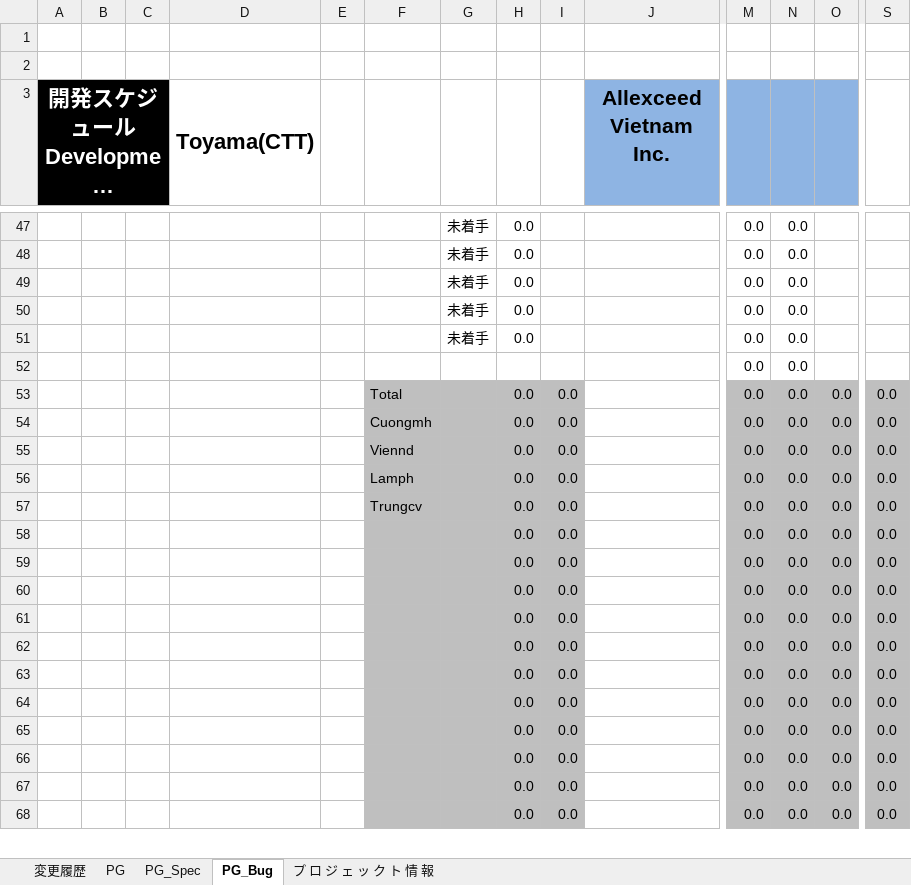
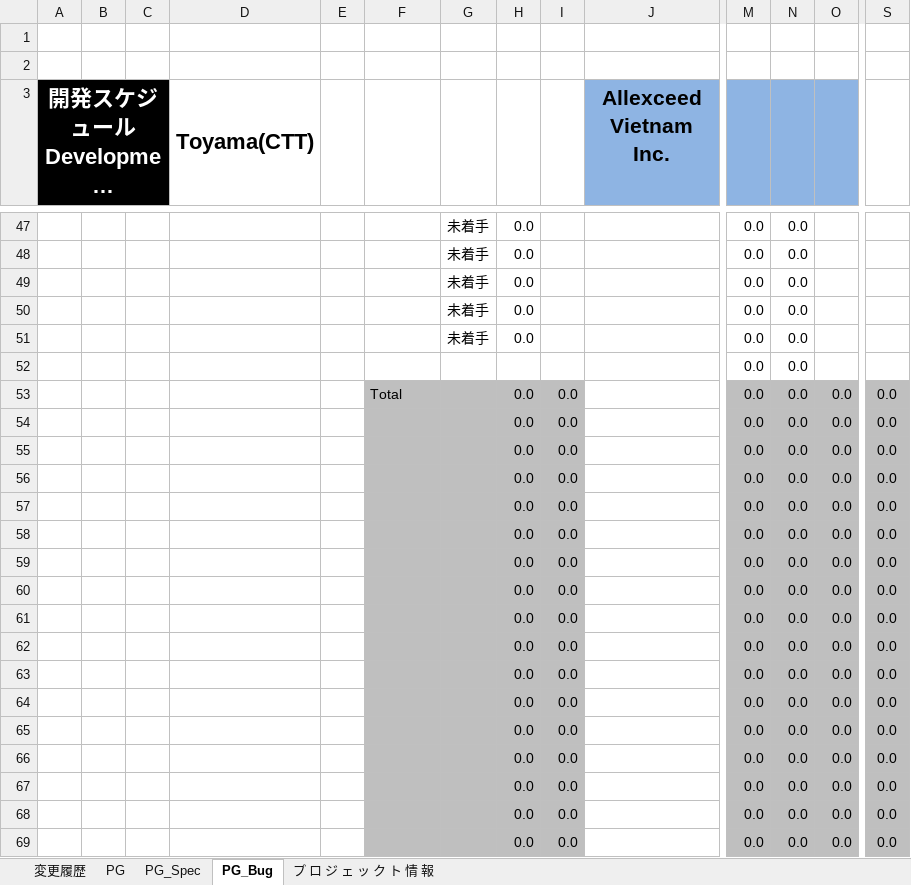
Before and after one commit to vebinhhoanggia/excel, an Excel workbook: src/main/resources/templates/QDA-0222a_プロジェクト管理表.xlsm, sheet PG_Bug, drawn as a sheet; only a part is shown, gaps mark what is left out; the shorter side is filled out with more unchanged rows; long unchanged cells end in …; values as stored, in another font and other column widths than the file's, no borders; conditional formats not drawn; rows hold the shown columns only; the diff names each change by its address in the sheet, - before the commit and + after, or states it on an @@ line.

```diff
--- a/src/main/resources/templates/QDA-0222a_プロジェクト管理表.xlsm (sheet PG_Bug)
+++ b/src/main/resources/templates/QDA-0222a_プロジェクト管理表.xlsm (sheet PG_Bug)
-F54: Cuongmh
+F54: (empty)
-F55: Viennd
+F55: (empty)
-F56: Lamph
+F56: (empty)
-F57: Trungcv
+F57: (empty)
+row 58:  |  |  |  |  |  |  | 0.0 | 0.0 |  | 0.0 | 0.0 | 0.0 | 0.0
+row 59:  |  |  |  |  |  |  | 0.0 | 0.0 |  | 0.0 | 0.0 | 0.0 | 0.0
+row 60:  |  |  |  |  |  |  | 0.0 | 0.0 |  | 0.0 | 0.0 | 0.0 | 0.0
+row 61:  |  |  |  |  |  |  | 0.0 | 0.0 |  | 0.0 | 0.0 | 0.0 | 0.0
+row 62:  |  |  |  |  |  |  | 0.0 | 0.0 |  | 0.0 | 0.0 | 0.0 | 0.0
+row 63:  |  |  |  |  |  |  | 0.0 | 0.0 |  | 0.0 | 0.0 | 0.0 | 0.0
```
Also changed, not shown: sheet PG_Spec, sheet PG, 10 other files.
